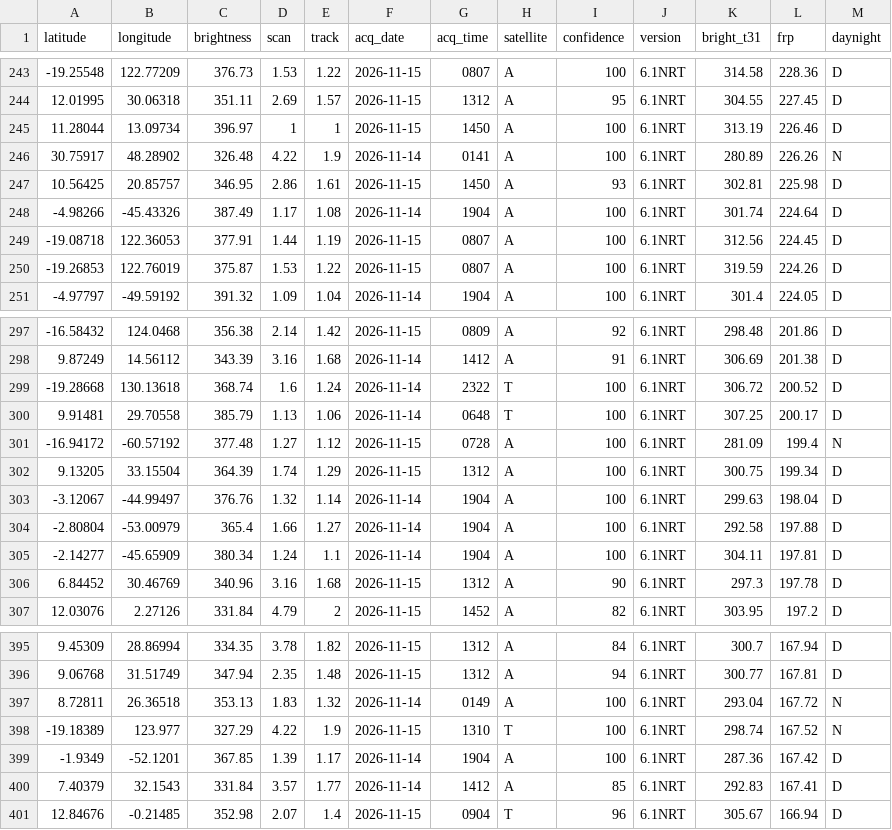
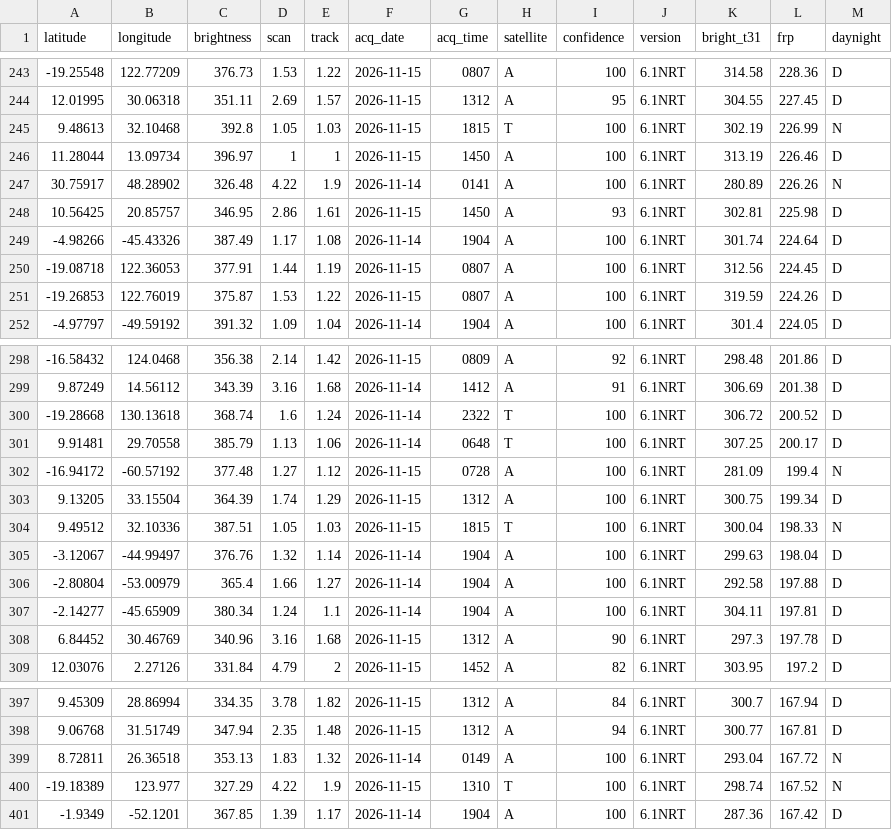
Before and after one commit to dswinder-repo/vigil, a CSV file: public/data/raw/firms.csv, drawn as a sheet; only a part is shown, gaps mark what is left out.

```diff
--- a/public/data/raw/firms.csv
+++ b/public/data/raw/firms.csv
@@ -244,2 +244,3 @@ latitude,longitude,brightness,scan,track,acq_date,acq_time,satellite,confidence,
 12.01995,30.06318,351.11,2.69,1.57,2026-11-15,1312,A,95,6.1NRT,304.55,227.45,D
+9.48613,32.10468,392.8,1.05,1.03,2026-11-15,1815,T,100,6.1NRT,302.19,226.99,N
 11.28044,13.09734,396.97,1,1,2026-11-15,1450,A,100,6.1NRT,313.19,226.46,D
@@ -302,2 +303,3 @@ latitude,longitude,brightness,scan,track,acq_date,acq_time,satellite,confidence,
 9.13205,33.15504,364.39,1.74,1.29,2026-11-15,1312,A,100,6.1NRT,300.75,199.34,D
+9.49512,32.10336,387.51,1.05,1.03,2026-11-15,1815,T,100,6.1NRT,300.04,198.33,N
 -3.12067,-44.99497,376.76,1.32,1.14,2026-11-14,1904,A,100,6.1NRT,299.63,198.04,D
@@ -399,3 +401 @@ latitude,longitude,brightness,scan,track,acq_date,acq_time,satellite,confidence,
 -1.9349,-52.1201,367.85,1.39,1.17,2026-11-14,1904,A,100,6.1NRT,287.36,167.42,D
-7.40379,32.1543,331.84,3.57,1.77,2026-11-14,1412,A,85,6.1NRT,292.83,167.41,D
-12.84676,-0.21485,352.98,2.07,1.4,2026-11-15,0904,T,96,6.1NRT,305.67,166.94,D
```
Also changed, not shown: 13 other files.
